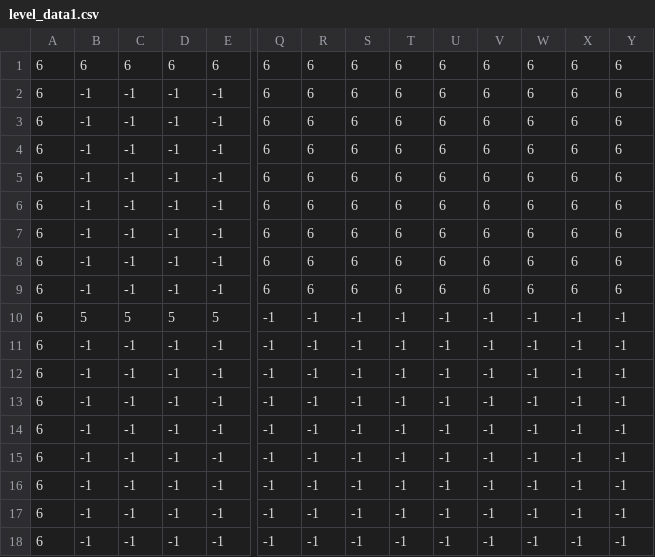
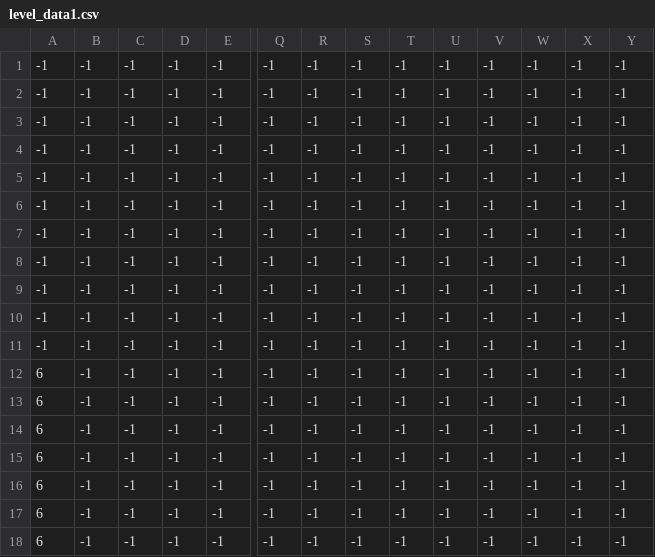
Before and after one commit to nielsklerk/test, a CSV file: level_data/level_data1.csv, drawn as a sheet; only a part is shown, gaps mark what is left out; removed rows and columns are numbered as before the commit, all else as after; rows hold the shown columns only; the diff names each change by its address in the sheet, - before the commit and + after, or states it on an @@ line.

```diff
--- a/level_data/level_data1.csv
+++ b/level_data/level_data1.csv
-row 1: 6 | 6 | 6 | 6 | 6 | 6 | 6 | 6 | 6 | 6 | 6 | 6 | 6 | 6
+row 1: -1 | -1 | -1 | -1 | -1 | -1 | -1 | -1 | -1 | -1 | -1 | -1 | -1 | -1
-A2:A11: 6
+A2:A11: -1
-Q2:Q9: 6
+Q2:Q9: -1
-R2:R9: 6
+R2:R9: -1
-S2:S9: 6
+S2:S9: -1
-T2:T9: 6
+T2:T9: -1
-U2:U9: 6
+U2:U9: -1
-V2:V9: 6
+V2:V9: -1
-W2:W9: 6
+W2:W9: -1
-X2:X9: 6
+X2:X9: -1
-Y2:Y9: 6
+Y2:Y9: -1
-B10: 5
+B10: -1
-C10: 5
+C10: -1
-D10: 5
+D10: -1
-E10: 5
+E10: -1
```
Also changed, not shown: level_data/level_data0.csv, level_data/level_data15.csv, 16 other files.
